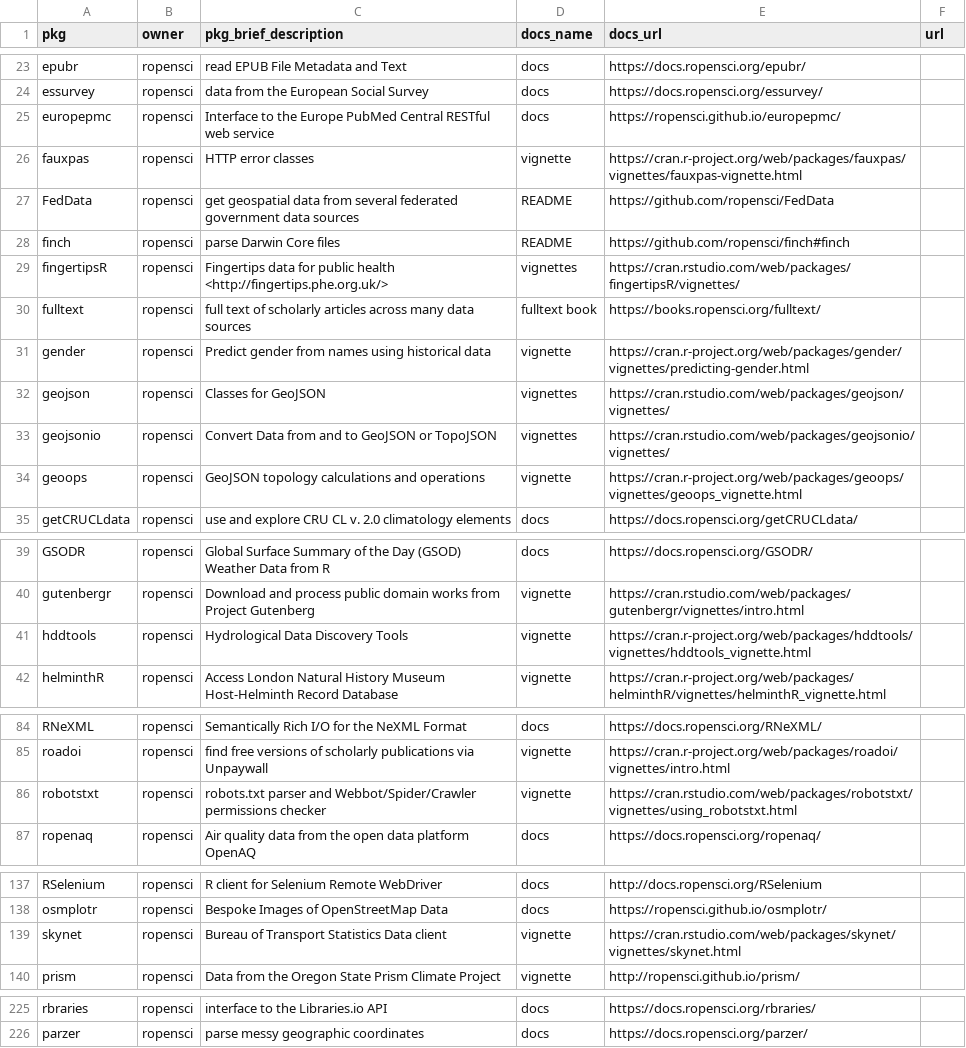
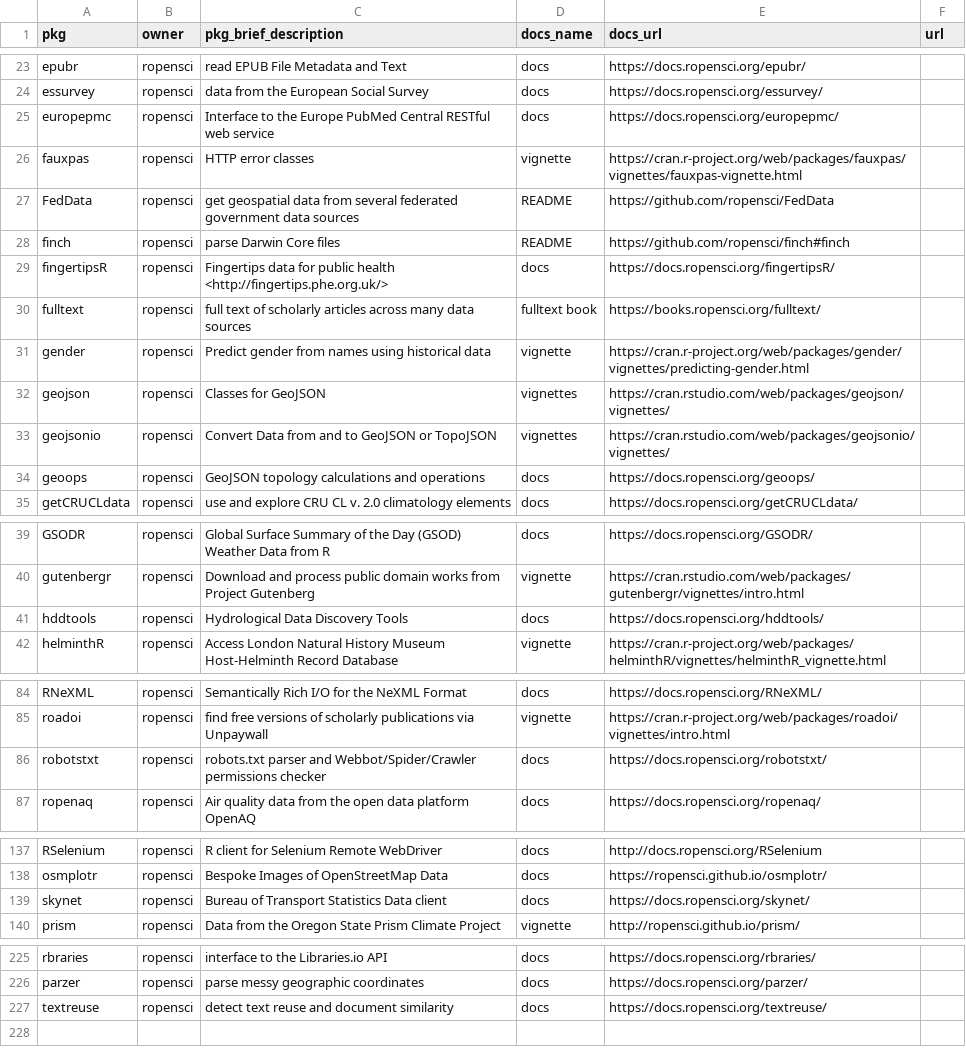
Before and after one commit to ropensci-org/monthly, a CSV file: data/pkg_metadata.csv, drawn as a sheet; only a part is shown, gaps mark what is left out; the diff covers the shown part only.

```diff
--- a/data/pkg_metadata.csv
+++ b/data/pkg_metadata.csv
@@ -24,3 +24,3 @@ epubr,ropensci,"read EPUB File Metadata and Text",docs,https://docs.ropensci.org
 essurvey,ropensci,"data from the European Social Survey",docs,https://docs.ropensci.org/essurvey/,
-europepmc,ropensci,"Interface to the Europe PubMed Central RESTful web service",docs,https://ropensci.github.io/europepmc/,
+europepmc,ropensci,"Interface to the Europe PubMed Central RESTful web service",docs,https://docs.ropensci.org/europepmc/,
 fauxpas,ropensci,"HTTP error classes",vignette,https://cran.r-project.org/web/packages/fauxpas/vignettes/fauxpas-vignette.html,
@@ -28,3 +28,3 @@ FedData,ropensci,"get geospatial data from several federated government data sou
 finch,ropensci,"parse Darwin Core files",README,https://github.com/ropensci/finch#finch,
-fingertipsR,ropensci,"Fingertips data for public health <http://fingertips.phe.org.uk/>",vignettes,https://cran.rstudio.com/web/packages/fingertipsR/vignettes/,
+fingertipsR,ropensci,"Fingertips data for public health <http://fingertips.phe.org.uk/>",docs,https://docs.ropensci.org/fingertipsR/,
 fulltext,ropensci,"full text of scholarly articles across many data sources",fulltext book,https://books.ropensci.org/fulltext/,
@@ -33,3 +33,3 @@ geojson,ropensci,"Classes for GeoJSON",vignettes,https://cran.rstudio.com/web/pa
 geojsonio,ropensci,"Convert Data from and to GeoJSON or TopoJSON",vignettes,https://cran.rstudio.com/web/packages/geojsonio/vignettes/,
-geoops,ropensci,"GeoJSON topology calculations and operations",vignette,https://cran.r-project.org/web/packages/geoops/vignettes/geoops_vignette.html,
+geoops,ropensci,"GeoJSON topology calculations and operations",docs,https://docs.ropensci.org/geoops/,
 getCRUCLdata,ropensci,"use and explore CRU CL v. 2.0 climatology elements",docs,https://docs.ropensci.org/getCRUCLdata/,
@@ -40,3 +40,3 @@ GSODR,ropensci,"Global Surface Summary of the Day (GSOD) Weather Data from R",do
 gutenbergr,ropensci,"Download and process public domain works from Project Gutenberg",vignette,https://cran.rstudio.com/web/packages/gutenbergr/vignettes/intro.html,
-hddtools,ropensci,"Hydrological Data Discovery Tools",vignette,https://cran.r-project.org/web/packages/hddtools/vignettes/hddtools_vignette.html,
+hddtools,ropensci,"Hydrological Data Discovery Tools",docs,https://docs.ropensci.org/hddtools/,
 helminthR,ropensci,"Access London Natural History Museum Host-Helminth Record Database",vignette,https://cran.r-project.org/web/packages/helminthR/vignettes/helminthR_vignette.html,
@@ -85,3 +85,3 @@ RNeXML,ropensci,"Semantically Rich I/O for the NeXML Format",docs,https://docs.r
 roadoi,ropensci,"find free versions of scholarly publications via Unpaywall",vignette,https://cran.r-project.org/web/packages/roadoi/vignettes/intro.html,
-robotstxt,ropensci,"robots.txt parser and Webbot/Spider/Crawler permissions checker",vignette,https://cran.rstudio.com/web/packages/robotstxt/vignettes/using_robotstxt.html,
+robotstxt,ropensci,"robots.txt parser and Webbot/Spider/Crawler permissions checker",docs,https://docs.ropensci.org/robotstxt/,
 ropenaq,ropensci,"Air quality data from the open data platform OpenAQ",docs,https://docs.ropensci.org/ropenaq/,
@@ -138,3 +138,3 @@ RSelenium,ropensci,"R client for Selenium Remote WebDriver",docs,http://docs.rop
 osmplotr,ropensci,"Bespoke Images of OpenStreetMap Data",docs,https://ropensci.github.io/osmplotr/,
-skynet,ropensci,"Bureau of Transport Statistics Data client",vignette,https://cran.rstudio.com/web/packages/skynet/vignettes/skynet.html,
+skynet,ropensci,"Bureau of Transport Statistics Data client",docs,https://docs.ropensci.org/skynet/,
 prism,ropensci,"Data from the Oregon State Prism Climate Project",vignette,http://ropensci.github.io/prism/,
@@ -226 +226,2 @@ rbraries,ropensci,"interface to the Libraries.io API",docs,https://docs.ropensci
 parzer,ropensci,"parse messy geographic coordinates",docs,https://docs.ropensci.org/parzer/,
+textreuse,ropensci,"detect text reuse and document similarity",docs,https://docs.ropensci.org/textreuse/,
```
Also changed, not shown: 2 edited cells elsewhere in this file, data/newversions.csv, 6 other files.
